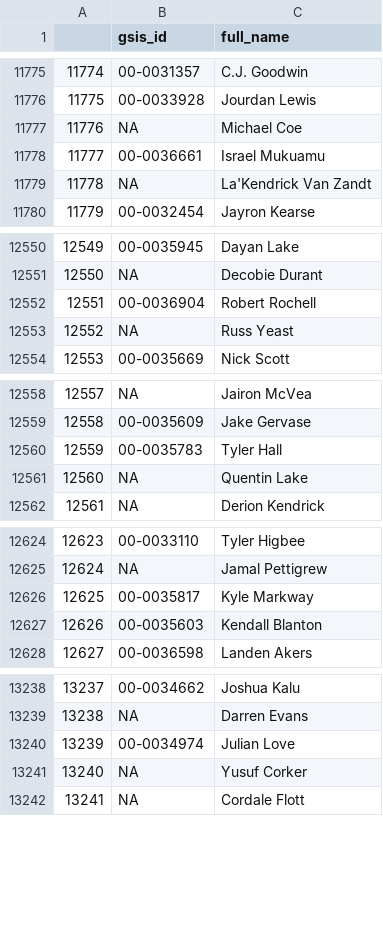
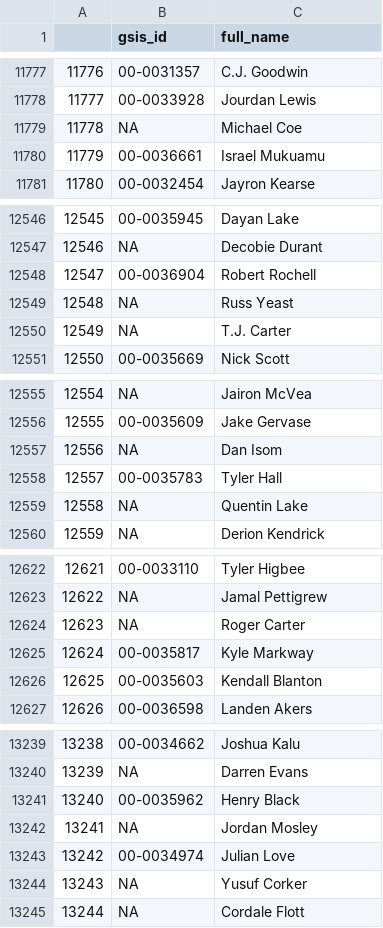
Before and after one commit to rogers1000/LWP4, a CSV file: shiny_name.csv, drawn as a sheet; only a part is shown, gaps mark what is left out; removed rows and columns are numbered as before the commit, all else as after; the diff covers the shown part only; the diff names each change by its address in the sheet, - before the commit and + after, or states it on an @@ line.

```diff
--- a/shiny_name.csv
+++ b/shiny_name.csv
@@ column A renumbered from row 10912 down @@
-row 11779: 11778 | NA | La'Kendrick Van Zandt
+row 12550: 12549 | NA | T.J. Carter
+row 12557: 12556 | NA | Dan Isom
+row 12624: 12623 | NA | Roger Carter
@@ row 10923 moved to row 13241: 13240 @@
+row 13242: 13241 | NA | Jordan Mosley
```
Also changed, not shown: 2 added rows, 1 removed row, 10 moved rows and 1 edited cell elsewhere in this file, shiny_fp_ranks_unranked.csv.
